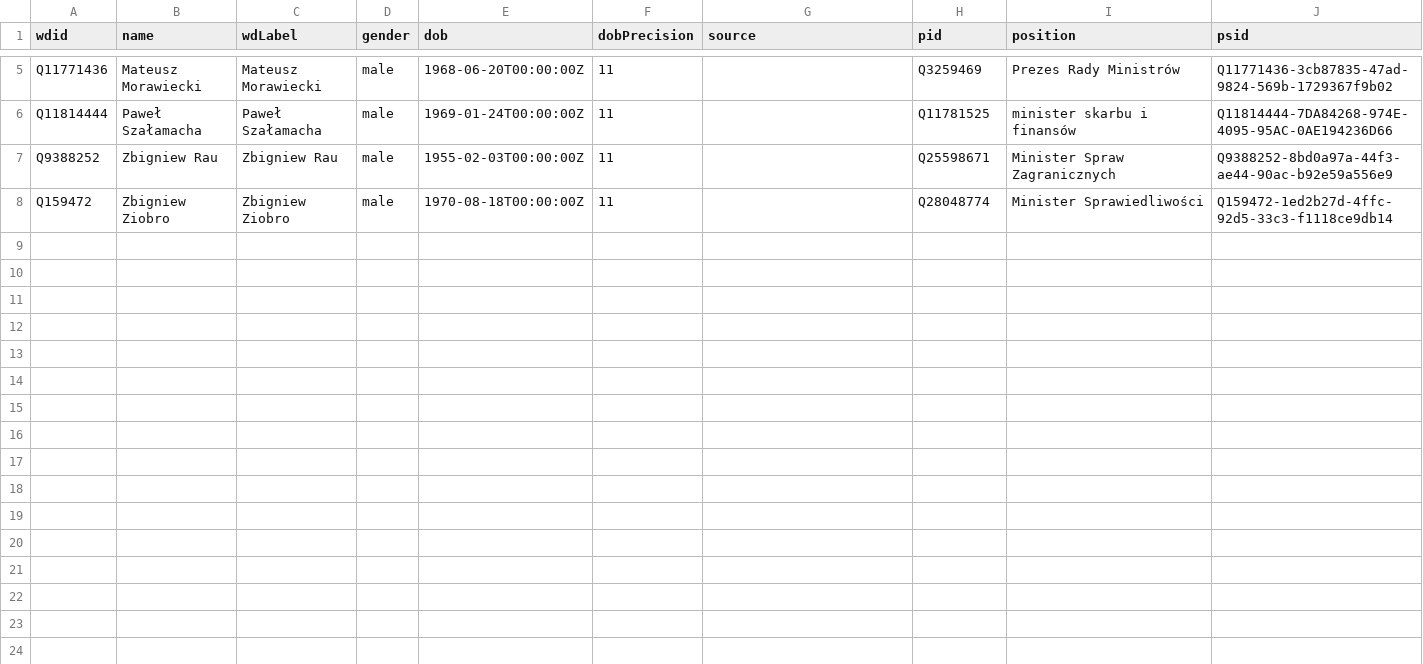
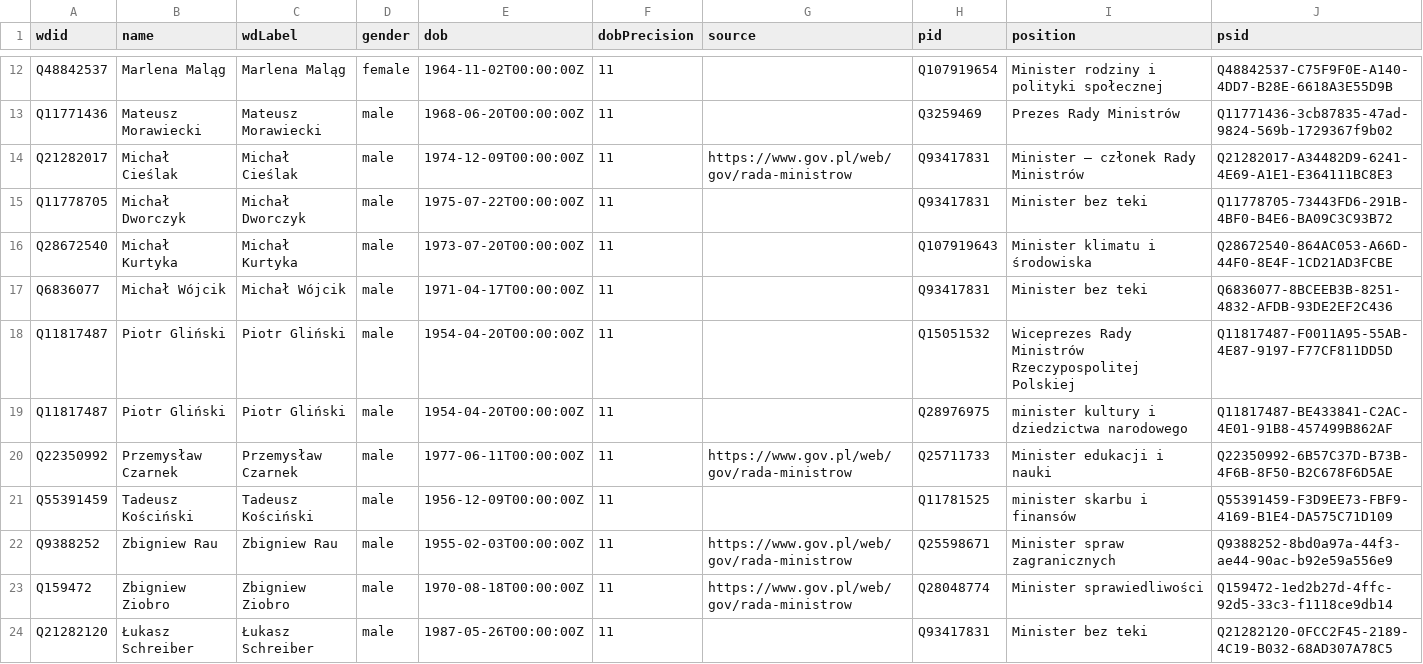
Before and after one commit to every-politician-scrapers/poland-cabinet, a CSV file: data/wikidata.csv, drawn as a sheet; only a part is shown, gaps mark what is left out; addresses are those after the commit; the diff covers the shown part only; the diff names each change by its address in the sheet, - before the commit and + after, or states it on an @@ line.

Commit message:
refresh data

```diff
--- a/data/wikidata.csv
+++ b/data/wikidata.csv
+row 12: Q48842537 | Marlena Maląg | Marlena Maląg | female | 1964-11-02T00:00:00Z | 11 |  | Q107919654 | Minister rodziny i polityki społecznej | Q48842537-C75F9F0E-A140-4DD7-B28E-6618A3E55D9B
+row 14: Q21282017 | Michał Cieślak | Michał Cieślak | male | 1974-12-09T00:00:00Z | 11 | https://www.gov.pl/web/gov/rada-ministrow | Q93417831 | Minister – członek Rady Ministrów | Q21282017-A34482D9-6241-4E69-A1E1-E364111BC8E3
+row 15: Q11778705 | Michał Dworczyk | Michał Dworczyk | male | 1975-07-22T00:00:00Z | 11 |  | Q93417831 | Minister bez teki | Q11778705-73443FD6-291B-4BF0-B4E6-BA09C3C93B72
+row 16: Q28672540 | Michał Kurtyka | Michał Kurtyka | male | 1973-07-20T00:00:00Z | 11 |  | Q107919643 | Minister klimatu i środowiska | Q28672540-864AC053-A66D-44F0-8E4F-1CD21AD3FCBE
+row 17: Q6836077 | Michał Wójcik | Michał Wójcik | male | 1971-04-17T00:00:00Z | 11 |  | Q93417831 | Minister bez teki | Q6836077-8BCEEB3B-8251-4832-AFDB-93DE2EF2C436
+row 18: Q11817487 | Piotr Gliński | Piotr Gliński | male | 1954-04-20T00:00:00Z | 11 |  | Q15051532 | Wiceprezes Rady Ministrów Rzeczypospolitej Polskiej | Q11817487-F0011A95-55AB-4E87-9197-F77CF811DD5D
+row 19: Q11817487 | Piotr Gliński | Piotr Gliński | male | 1954-04-20T00:00:00Z | 11 |  | Q28976975 | minister kultury i dziedzictwa narodowego | Q11817487-BE433841-C2AC-4E01-91B8-457499B862AF
+row 20: Q22350992 | Przemysław Czarnek | Przemysław Czarnek | male | 1977-06-11T00:00:00Z | 11 | https://www.gov.pl/web/gov/rada-ministrow | Q25711733 | Minister edukacji i nauki | Q22350992-6B57C37D-B73B-4F6B-8F50-B2C678F6D5AE
-A21 (wdid): Q11814444
+A21 (wdid): Q55391459
-B21 (name): Paweł Szałamacha
+B21 (name): Tadeusz Kościński
-C21 (wdLabel): Paweł Szałamacha
+C21 (wdLabel): Tadeusz Kościński
-E21 (dob): 1969-01-24T00:00:00Z
+E21 (dob): 1956-12-09T00:00:00Z
-J21 (psid): Q11814444-7DA84268-974E-4095-95AC-0AE194236D66
+J21 (psid): Q55391459-F3D9EE73-FBF9-4169-B1E4-DA575C71D109
-G22:G23 (source): (empty)
+G22:G23 (source): https://www.gov.pl/web/gov/rada-ministrow
-I22 (position): Minister Spraw Zagranicznych
+I22 (position): Minister spraw zagranicznych
-I23 (position): Minister Sprawiedliwości
+I23 (position): Minister sprawiedliwości
+row 24: Q21282120 | Łukasz Schreiber | Łukasz Schreiber | male | 1987-05-26T00:00:00Z | 11 |  | Q93417831 | Minister bez teki | Q21282120-0FCC2F45-2189-4C19-B032-68AD307A78C5
```
Also changed, not shown: 9 added rows and 2 removed rows elsewhere in this file, data/diff.csv.
